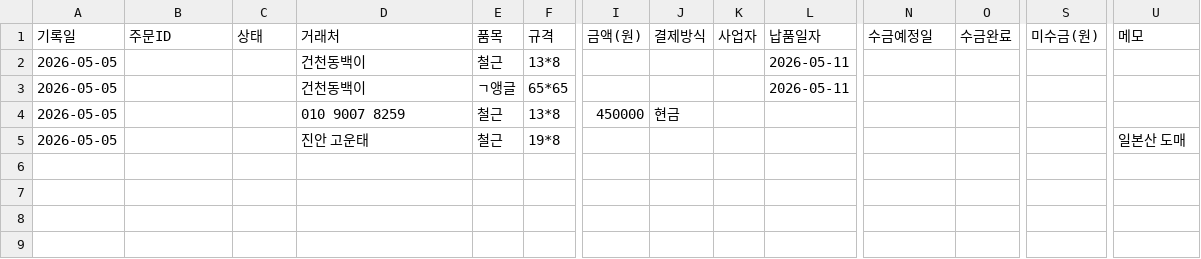
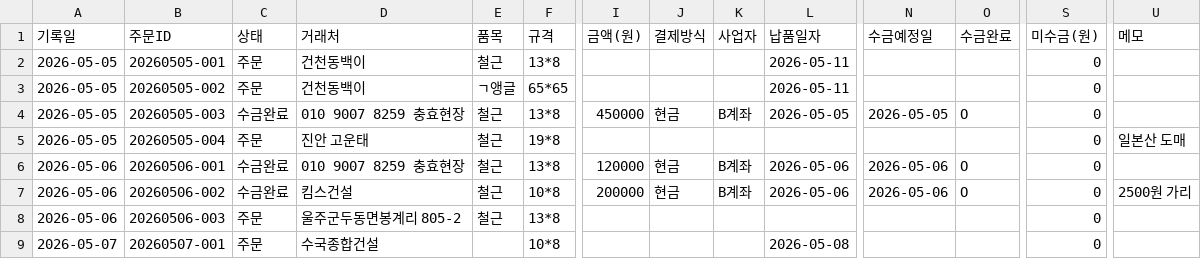
Before and after one commit to soongon/sl-steel-ops, a CSV file: data/1.매출.csv, drawn as a sheet; only a part is shown, gaps mark what is left out; rows hold the shown columns only; the diff names each change by its address in the sheet, - before the commit and + after, or states it on an @@ line.

```diff
--- a/data/1.매출.csv
+++ b/data/1.매출.csv
-B2 (주문ID): (empty)
+B2 (주문ID): 20260505-001
-C2:C3 (상태): (empty)
+C2:C3 (상태): 주문
-S2:S5 (미수금(원)): (empty)
+S2:S5 (미수금(원)): 0
-B3 (주문ID): (empty)
+B3 (주문ID): 20260505-002
-B4 (주문ID): (empty)
+B4 (주문ID): 20260505-003
-C4 (상태): (empty)
+C4 (상태): 수금완료
-D4 (거래처): 010 9007 8259
+D4 (거래처): 010 9007 8259 충효현장
-K4 (사업자): (empty)
+K4 (사업자): B계좌
-L4 (납품일자): (empty)
+L4 (납품일자): 2026-05-05
-N4 (수금예정일): (empty)
+N4 (수금예정일): 2026-05-05
-O4 (수금완료): (empty)
+O4 (수금완료): O
-B5 (주문ID): (empty)
+B5 (주문ID): 20260505-004
-C5 (상태): (empty)
+C5 (상태): 주문
+row 6: 2026-05-06 | 20260506-001 | 수금완료 | 010 9007 8259 충효현장 | 철근 | 13*8 | 120000 | 현금 | B계좌 | 2026-05-06 | 2026-05-06 | O | 0
+row 7: 2026-05-06 | 20260506-002 | 수금완료 | 킴스건설 | 철근 | 10*8 | 200000 | 현금 | B계좌 | 2026-05-06 | 2026-05-06 | O | 0 | 2500원 가리
+row 8: 2026-05-06 | 20260506-003 | 주문 | 울주군두동면봉계리 805-2 | 철근 | 13*8 |  |  |  |  |  |  | 0
+row 9: 2026-05-07 | 20260507-001 | 주문 | 수국종합건설 |  | 10*8 |  |  |  | 2026-05-08 |  |  | 0
```
Also changed, not shown: data/5.거래처.csv, data/6.통장.csv.
